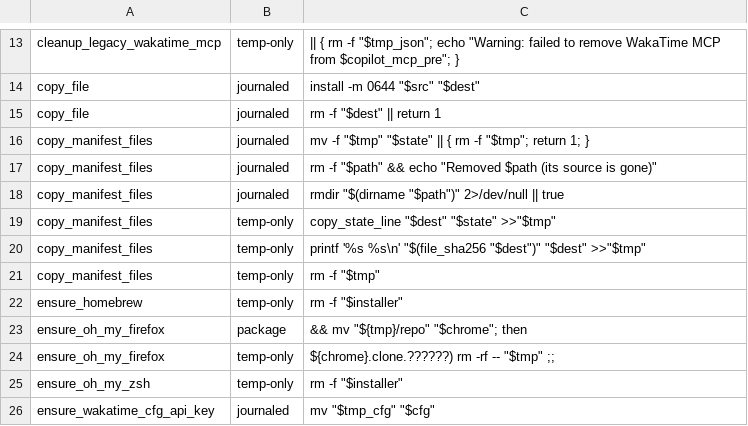
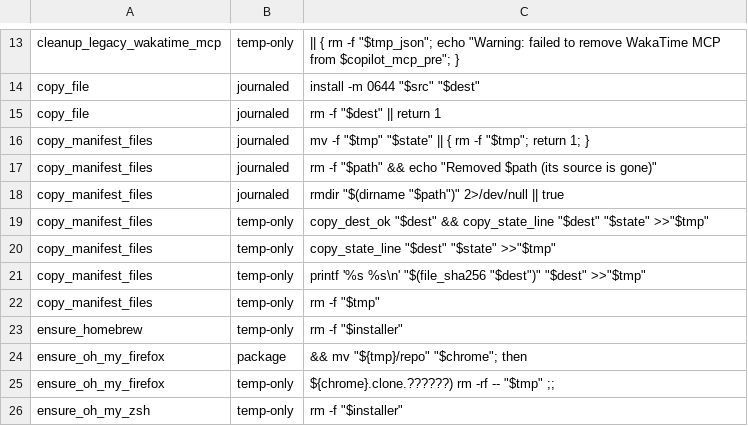
Before and after one commit to D0n9X1n/dot-config, a TSV file: scripts/install-writes.tsv, drawn as a sheet; only a part is shown, gaps mark what is left out; the shorter side is filled out with more unchanged rows.

```diff
--- a/scripts/install-writes.tsv
+++ b/scripts/install-writes.tsv
@@ -18,2 +18,3 @@ copy_manifest_files	journaled	rm -f "$path" && echo "Removed $path (its source i
 copy_manifest_files	journaled	rmdir "$(dirname "$path")" 2>/dev/null || true
+copy_manifest_files	temp-only	copy_dest_ok "$dest" && copy_state_line "$dest" "$state" >>"$tmp"
 copy_manifest_files	temp-only	copy_state_line "$dest" "$state" >>"$tmp"
```
Also changed, not shown: 3 other files.
